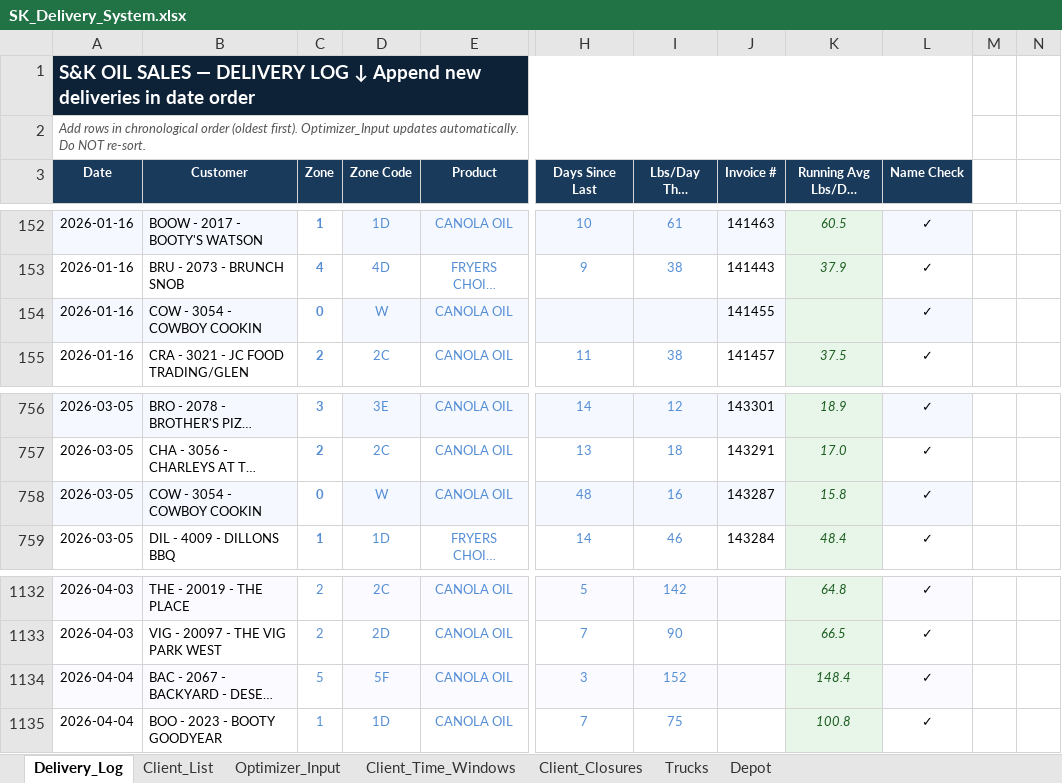
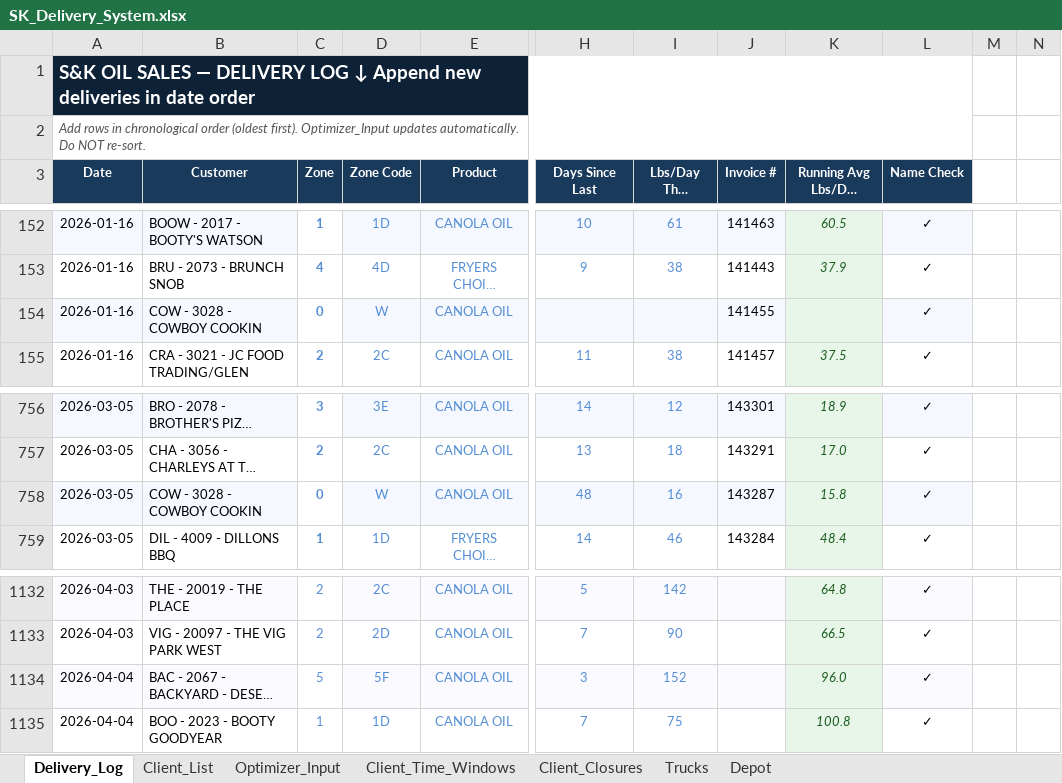
Before and after one commit to pabloherrer/sk_optimizer, an Excel workbook: data/SK_Delivery_System.xlsx, sheet Delivery_Log, drawn as a sheet; only a part is shown, gaps mark what is left out; long unchanged cells end in …; values as stored, in another font and other column widths than the file's, no borders; charts and pictures and conditional formats not drawn; the diff covers the shown part only; the diff names each change by its address in the sheet, - before the commit and + after, or states it on an @@ line.

Commit message:
Tests and effictiency, running copy. tues 28. 2 days commit, rest of the week non commit

```diff
--- a/data/SK_Delivery_System.xlsx (sheet Delivery_Log)
+++ b/data/SK_Delivery_System.xlsx (sheet Delivery_Log)
-B154 (Customer): COW - 3054 - COWBOY COOKIN
+B154 (Customer): COW - 3028 - COWBOY COOKIN
-B758 (Customer): COW - 3054 - COWBOY COOKIN
+B758 (Customer): COW - 3028 - COWBOY COOKIN
-K1134 (Running Avg Lbs/Day ←auto): 148.4
+K1134 (Running Avg Lbs/Day ←auto): 96.0
```
Also changed, not shown: 100 added rows and 20 edited cells elsewhere in this sheet, sheet Optimizer_Input, sheet Client_List, formulas that keep their value, charts or pictures, 56 other files.
